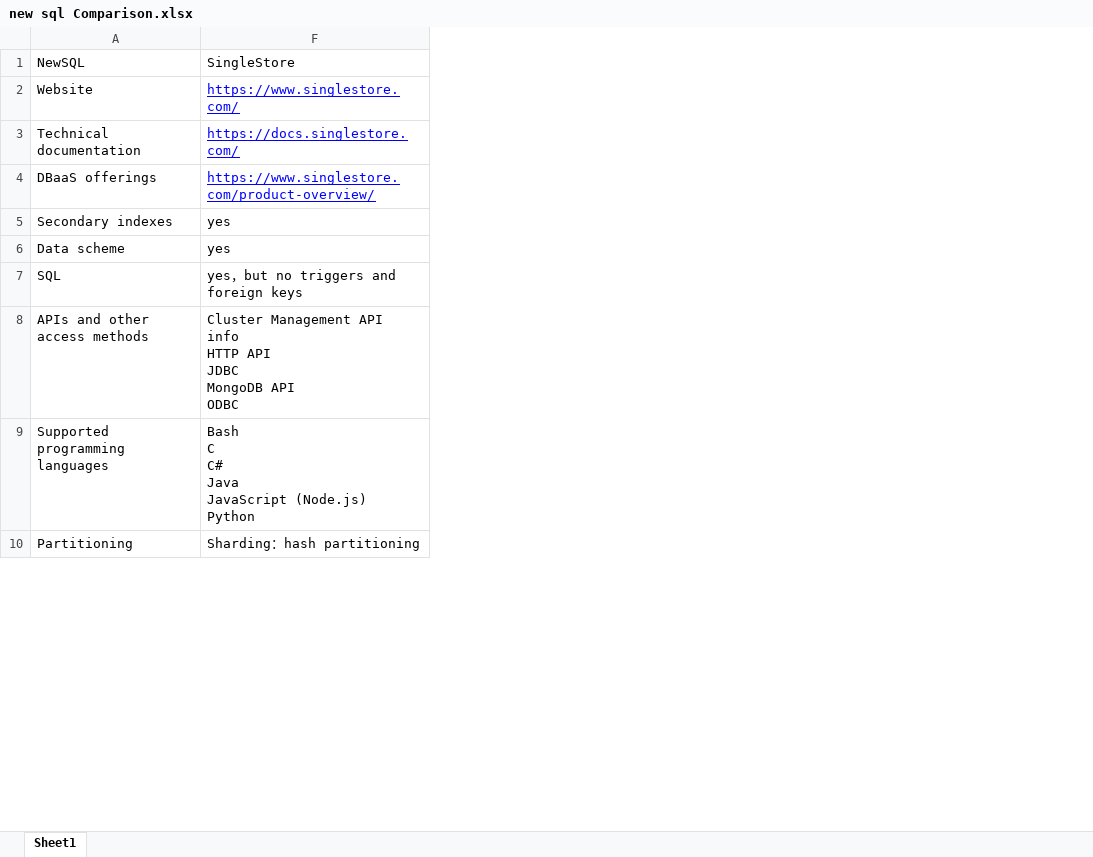
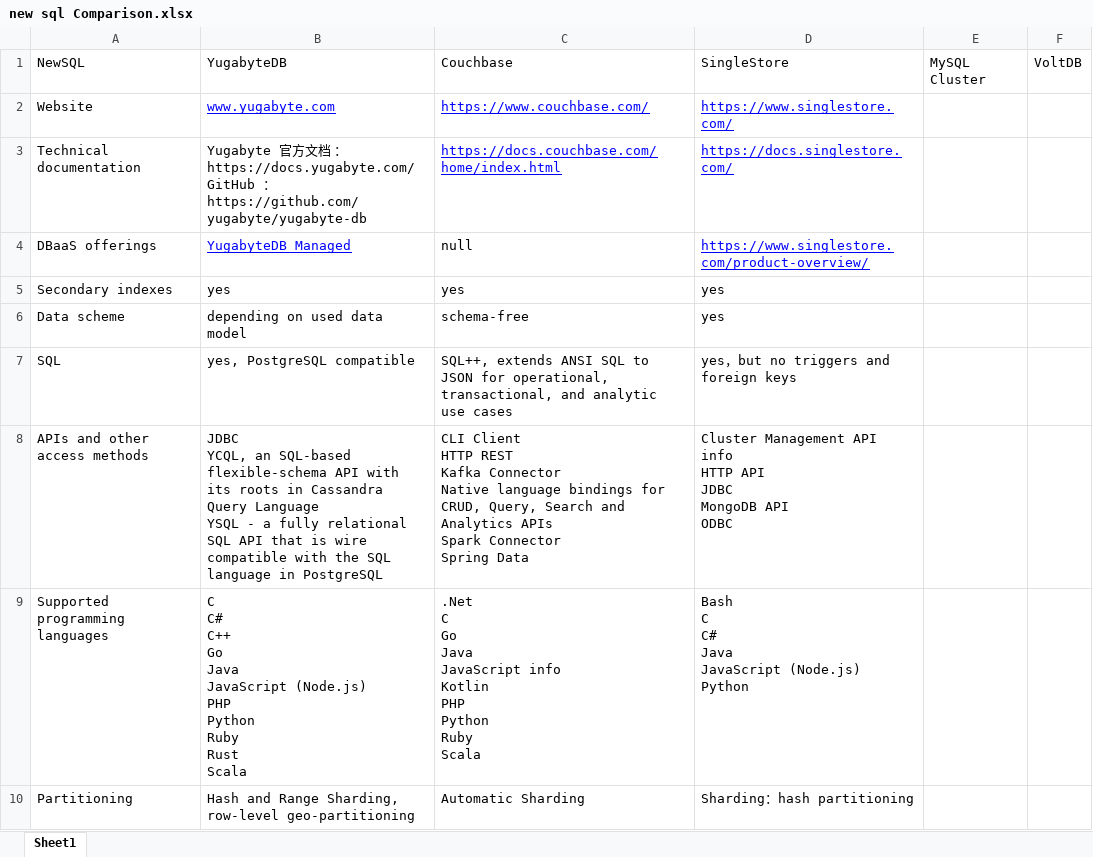
Before and after one commit to SWE15041/MyNote, an Excel workbook: db/new sql/new sql Comparison.xlsx, sheet Sheet1, drawn as a sheet; only a part is shown; values as stored, in another font and other column widths than the file's, no borders; ↵ is a line break in a cell; the diff names each change by its address in the sheet, - before the commit and + after, or states it on an @@ line.

Commit message:
db

```diff
--- a/db/new sql/new sql Comparison.xlsx (sheet Sheet1)
+++ b/db/new sql/new sql Comparison.xlsx (sheet Sheet1)
@@ column B unhidden, rows 1-10: YugabyteDB | www.yugabyte.com | Yugabyte 官方文档 ：https://docs.yugabyte.com/ ↵ GitHub ：https://github.com/yugabyte/yugabyte-db | YugabyteDB Managed | yes | depending on used data model | yes, PostgreSQL compatible | JDBC ↵ YCQL, an SQL-based flexible-schema API with its roots in Cassandra Query Language ↵ YSQL - a fully relational SQL API that is wire compatible with the SQL language in PostgreSQL | C ↵ C# ↵ C++ ↵ Go ↵ Java ↵ JavaScript (Node.js) ↵ PHP ↵ Python ↵ Ruby ↵ Rust ↵ Scala | Hash and Range Sharding, row-level geo-partitioning @@
@@ column C unhidden, rows 1-10: Couchbase | https://www.couchbase.com/ | https://docs.couchbase.com/home/index.html | null | yes | schema-free | SQL++, extends ANSI SQL to JSON for operational, transactional, and analytic use cases | CLI Client ↵ HTTP REST ↵ Kafka Connector ↵ Native language bindings for CRUD, Query, Search and Analytics APIs ↵ Spark Connector ↵ Spring Data | .Net ↵ C ↵ Go ↵ Java ↵ JavaScript info ↵ Kotlin ↵ PHP ↵ Python ↵ Ruby ↵ Scala | Automatic Sharding @@
@@ column E unhidden, row 1: MySQL Cluster @@
+column F, row 1: VoltDB
```
